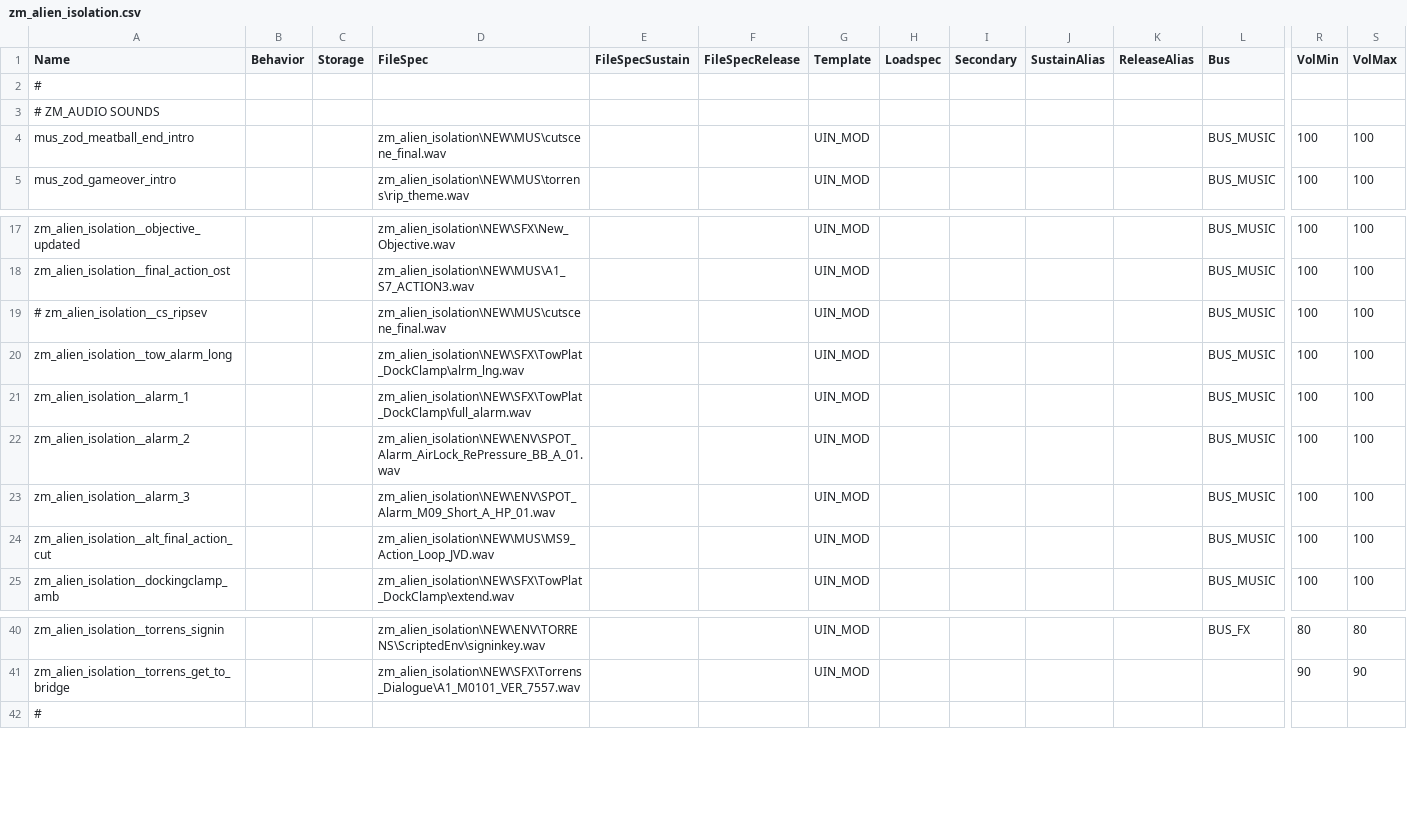
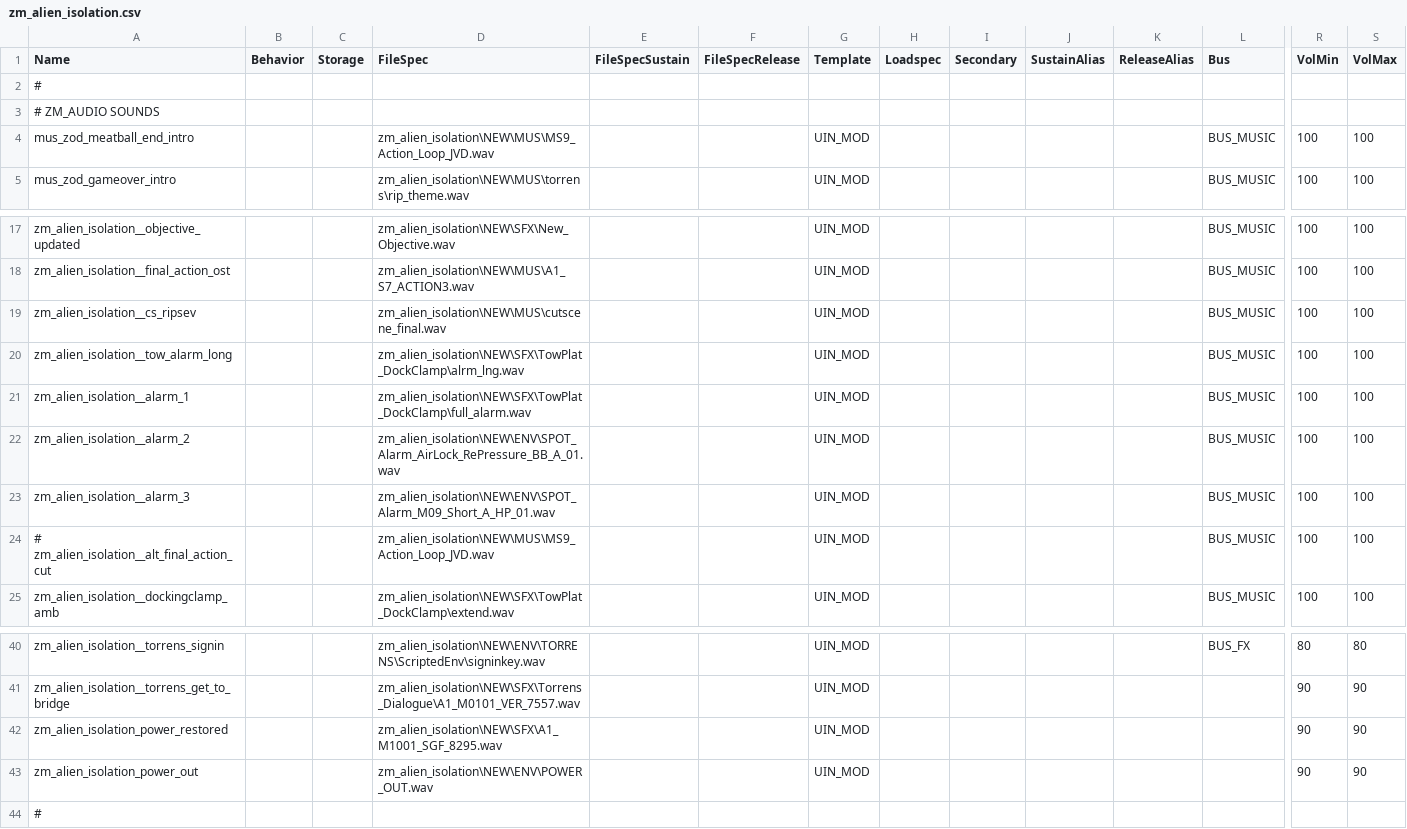
Before and after one commit to MattFiler/zm_alien_isolation, a CSV file: share/raw/sound/aliases/zm_alien_isolation.csv, drawn as a sheet; only a part is shown, gaps mark what is left out; rows hold the shown columns only; the diff names each change by its address in the sheet, - before the commit and + after, or states it on an @@ line.

```diff
--- a/share/raw/sound/aliases/zm_alien_isolation.csv
+++ b/share/raw/sound/aliases/zm_alien_isolation.csv
-D4 (FileSpec): zm_alien_isolation\NEW\MUS\cutscene_final.wav
+D4 (FileSpec): zm_alien_isolation\NEW\MUS\MS9_Action_Loop_JVD.wav
-A19 (Name): # zm_alien_isolation__cs_ripsev
+A19 (Name): zm_alien_isolation__cs_ripsev
-A24 (Name): zm_alien_isolation__alt_final_action_cut
+A24 (Name): # zm_alien_isolation__alt_final_action_cut
+row 42: zm_alien_isolation_power_restored |  |  | zm_alien_isolation\NEW\SFX\A1_M1001_SGF_8295.wav |  |  | UIN_MOD |  |  |  |  |  | 90 | 90
+row 43: zm_alien_isolation_power_out |  |  | zm_alien_isolation\NEW\ENV\POWER_OUT.wav |  |  | UIN_MOD |  |  |  |  |  | 90 | 90
```
Also changed, not shown: 12 other files.
